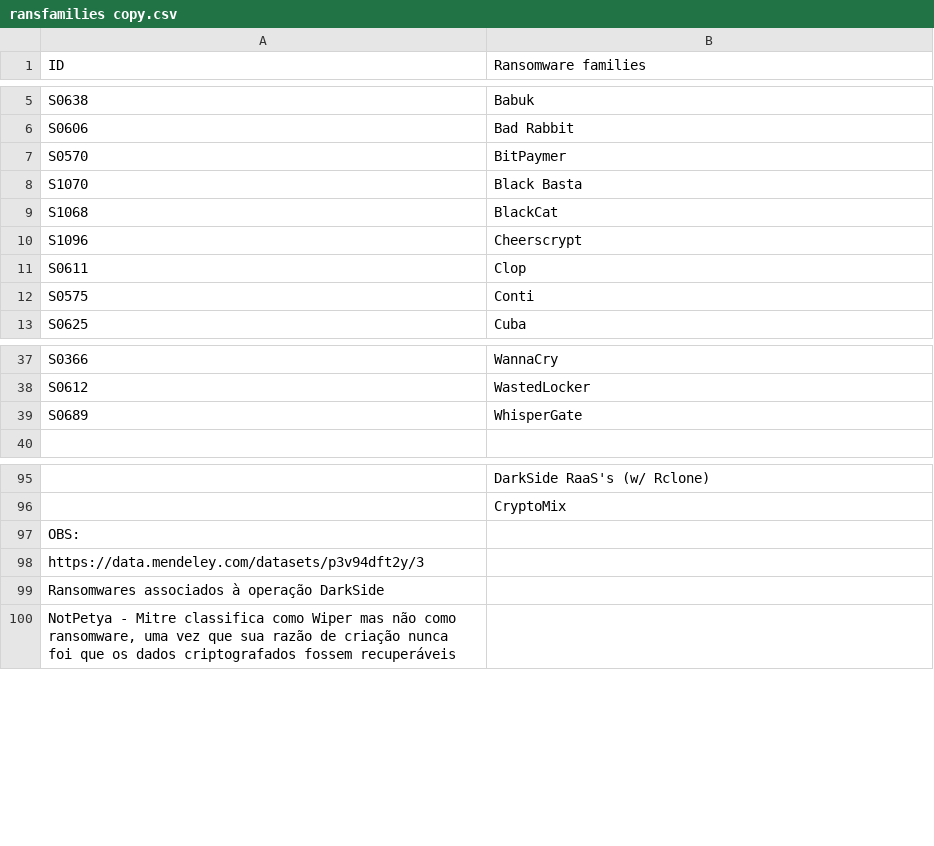
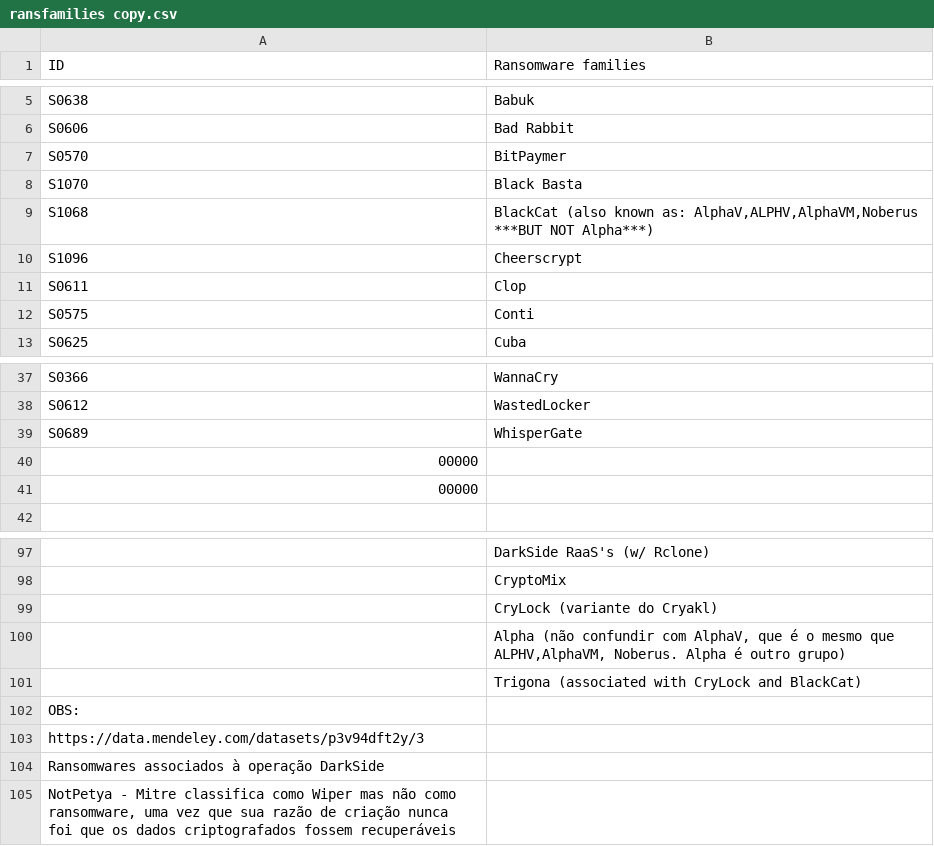
Before and after one commit to joaopaulopmaues/TCC, a CSV file: ransfamilies copy.csv, drawn as a sheet; only a part is shown, gaps mark what is left out.

```diff
--- a/ransfamilies copy.csv
+++ b/ransfamilies copy.csv
@@ -8,3 +8,3 @@ S0570	BitPaymer
 S1070	Black Basta
-S1068	BlackCat
+S1068	BlackCat (also known as: AlphaV,ALPHV,AlphaVM,Noberus ***BUT NOT Alpha***)
 S1096	Cheerscrypt
@@ -39,2 +39,4 @@ S0612	WastedLocker
 S0689	WhisperGate
+00000	
+00000	
 
@@ -96,2 +98,5 @@ S0689	WhisperGate
 	CryptoMix
+	CryLock (variante do Cryakl)
+	Alpha (não confundir com AlphaV, que é o mesmo que ALPHV,AlphaVM, Noberus. Alpha é outro grupo)
+	Trigona (associated with CryLock and BlackCat)
 OBS:
```
Also changed, not shown: ransfamilies.csv, 36 other files.
